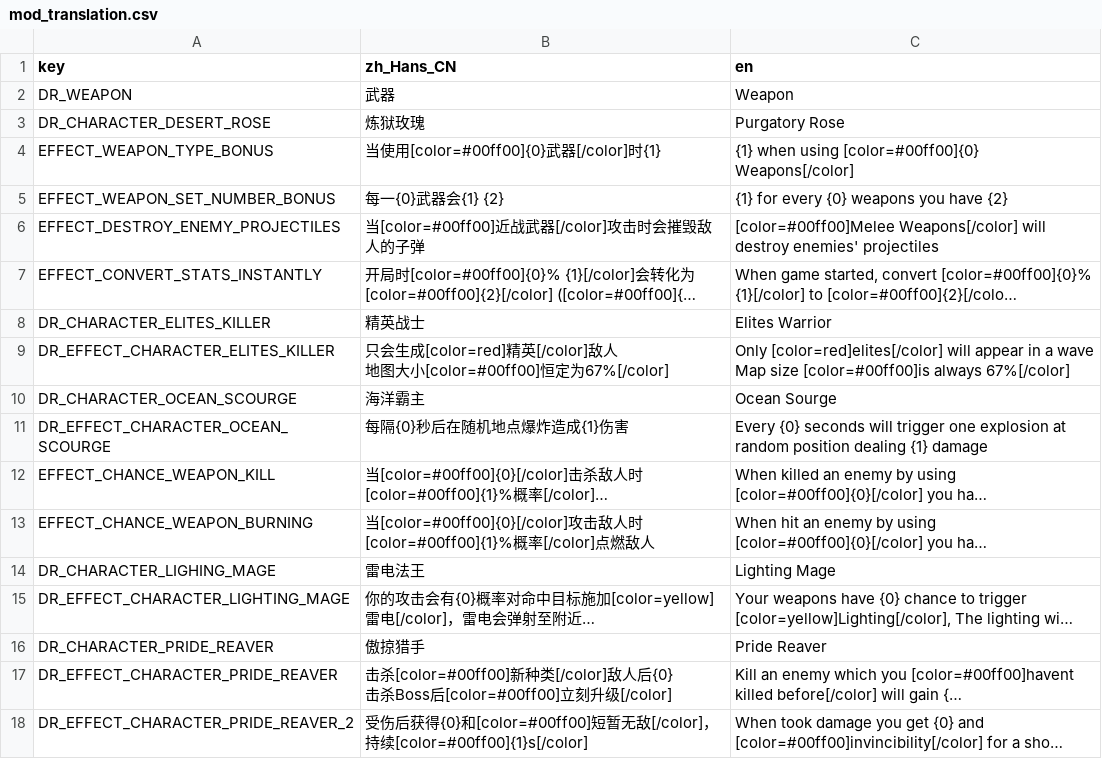
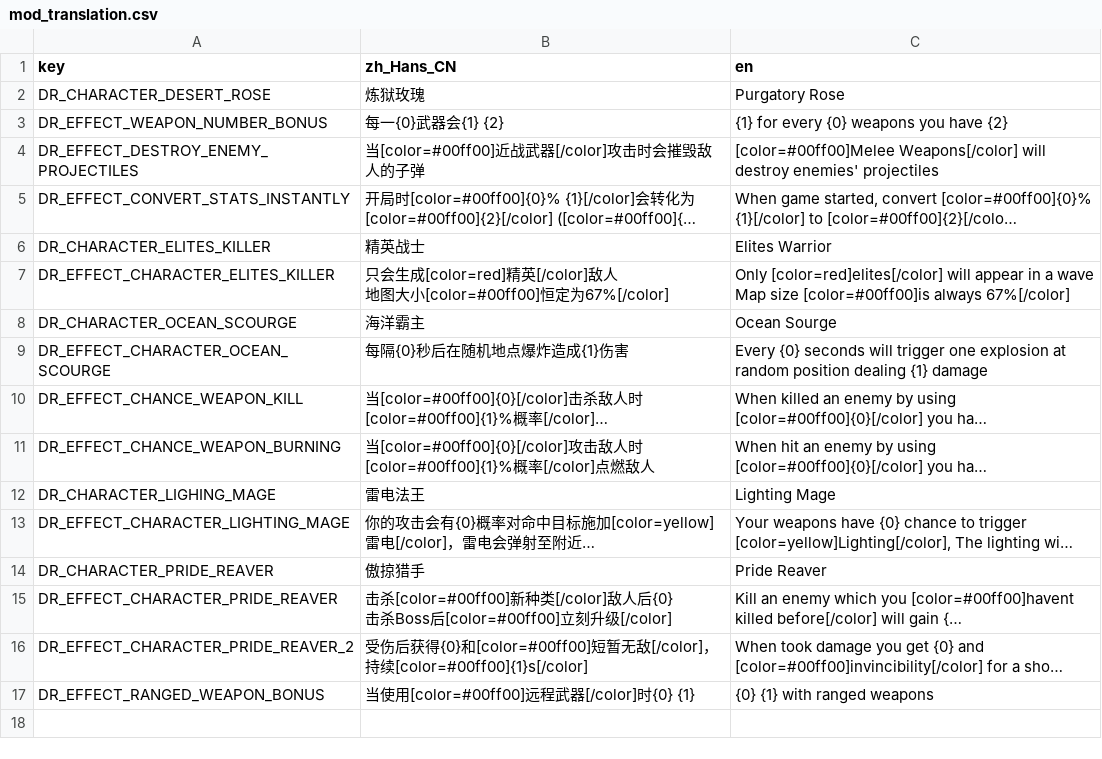
Before and after one commit to Qingyunruooyu/JonathanFox-LegendsOnLeague, a CSV file: translations/mod_translation.csv, drawn as a sheet; long unchanged cells end in …; removed rows and columns are numbered as before the commit, all else as after; the diff names each change by its address in the sheet, - before the commit and + after, or states it on an @@ line.

Commit message:
refine effects and translations

```diff
--- a/translations/mod_translation.csv
+++ b/translations/mod_translation.csv
-row 2: DR_WEAPON | 武器 | Weapon
-row 4: EFFECT_WEAPON_TYPE_BONUS | 当使用[color=#00ff00]{0}武器[/color]时{1} | {1} when using [color=#00ff00]{0} Weapons[/color]
-A3 (key): EFFECT_WEAPON_SET_NUMBER_BONUS
+A3 (key): DR_EFFECT_WEAPON_NUMBER_BONUS
-A4 (key): EFFECT_DESTROY_ENEMY_PROJECTILES
+A4 (key): DR_EFFECT_DESTROY_ENEMY_PROJECTILES
-A5 (key): EFFECT_CONVERT_STATS_INSTANTLY
+A5 (key): DR_EFFECT_CONVERT_STATS_INSTANTLY
-A10 (key): EFFECT_CHANCE_WEAPON_KILL
+A10 (key): DR_EFFECT_CHANCE_WEAPON_KILL
-A11 (key): EFFECT_CHANCE_WEAPON_BURNING
+A11 (key): DR_EFFECT_CHANCE_WEAPON_BURNING
+row 17: DR_EFFECT_RANGED_WEAPON_BONUS | 当使用[color=#00ff00]远程武器[/color]时{0} {1} | {0} {1} with ranged weapons
```
Also changed, not shown: 29 other files.
